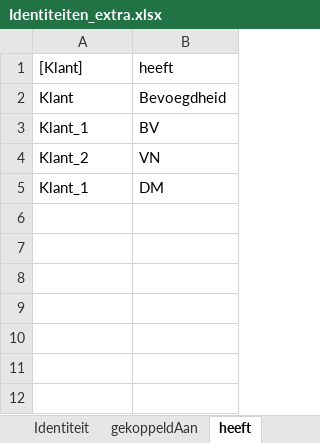
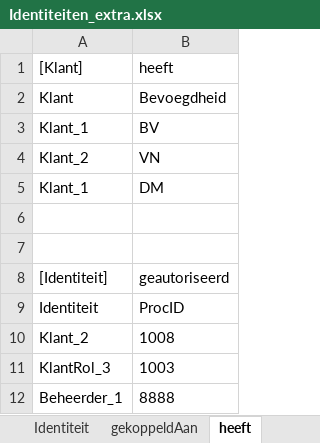
Before and after one commit to AmpersandTarski/ampersand-models, an Excel workbook: MDT/RollenEnBeheerdersPassen/Identiteiten_extra.xlsx, sheet heeft, drawn as a sheet; values as stored, in another font and other column widths than the file's, no borders; the diff names each change by its address in the sheet, - before the commit and + after, or states it on an @@ line.

```diff
--- a/MDT/RollenEnBeheerdersPassen/Identiteiten_extra.xlsx (sheet heeft)
+++ b/MDT/RollenEnBeheerdersPassen/Identiteiten_extra.xlsx (sheet heeft)
+row 6: (empty)
+row 7: (empty)
+row 8: [Identiteit] | geautoriseerd
+row 9: Identiteit | ProcID
+row 10: Klant_2 | 1008
+row 11: KlantRol_3 | 1003
+row 12: Beheerder_1 | 8888
```
Also changed, not shown: sheet Identiteit, sheet Certificaat, sheet Bevoegdheid, 4 other files.
